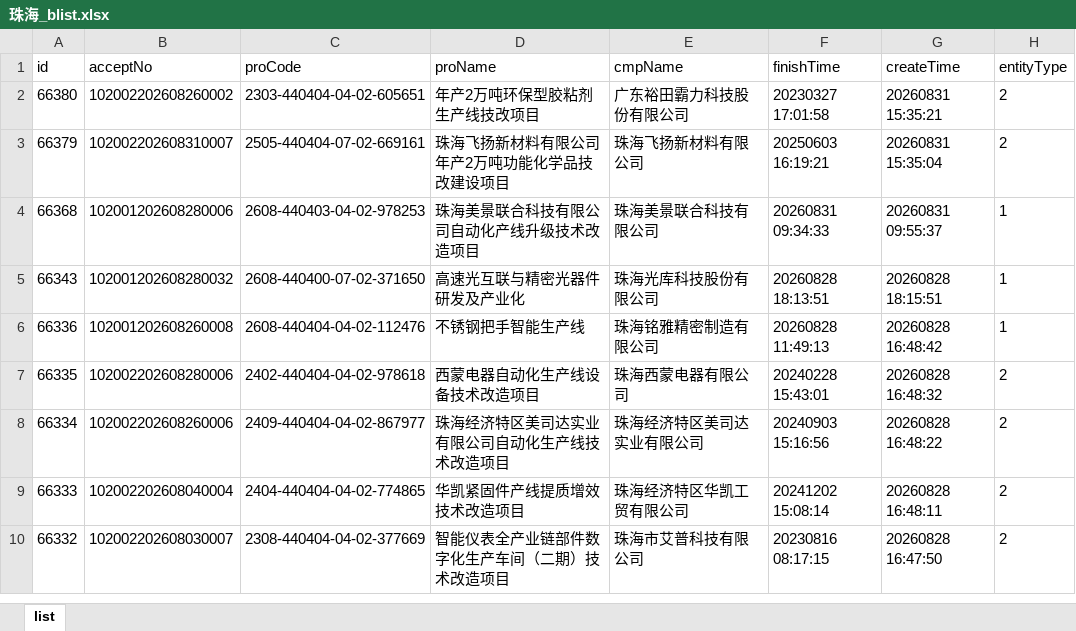
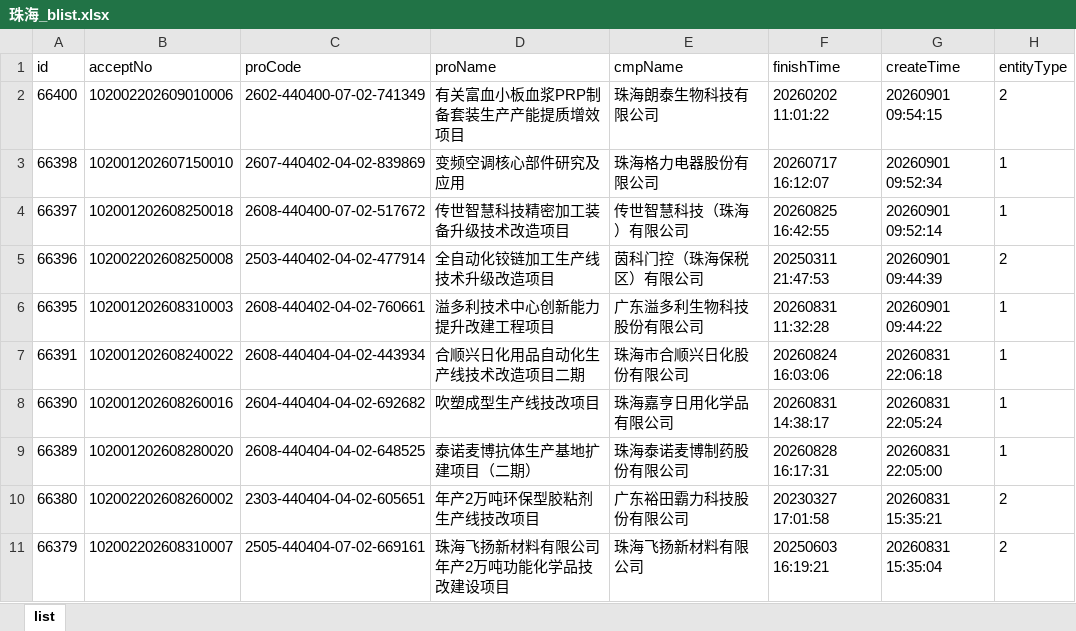
Before and after one commit to goonhope/blist, an Excel workbook: 珠海_blist.xlsx, sheet list, drawn as a sheet; only a part is shown; the shorter side is filled out with more unchanged rows; values as stored, in another font and other column widths than the file's, no borders; the diff names each change by its address in the sheet, - before the commit and + after, or states it on an @@ line.

```diff
--- a/珠海_blist.xlsx (sheet list)
+++ b/珠海_blist.xlsx (sheet list)
+row 2: 66400 | 102002202609010006 | 2602-440400-07-02-741349 | 有关富血小板血浆PRP制备套装生产产能提质增效项目 | 珠海朗泰生物科技有限公司 | 20260202 11:01:22 | 20260901 09:54:15 | 2
+row 3: 66398 | 102001202607150010 | 2607-440402-04-02-839869 | 变频空调核心部件研究及应用 | 珠海格力电器股份有限公司 | 20260717 16:12:07 | 20260901 09:52:34 | 1
+row 4: 66397 | 102001202608250018 | 2608-440400-07-02-517672 | 传世智慧科技精密加工装备升级技术改造项目 | 传世智慧科技（珠海）有限公司 | 20260825 16:42:55 | 20260901 09:52:14 | 1
+row 5: 66396 | 102002202608250008 | 2503-440402-04-02-477914 | 全自动化铰链加工生产线技术升级改造项目 | 茵科门控（珠海保税区）有限公司 | 20250311 21:47:53 | 20260901 09:44:39 | 2
+row 6: 66395 | 102001202608310003 | 2608-440402-04-02-760661 | 溢多利技术中心创新能力提升改建工程项目 | 广东溢多利生物科技股份有限公司 | 20260831 11:32:28 | 20260901 09:44:22 | 1
+row 7: 66391 | 102001202608240022 | 2608-440404-04-02-443934 | 合顺兴日化用品自动化生产线技术改造项目二期 | 珠海市合顺兴日化股份有限公司 | 20260824 16:03:06 | 20260831 22:06:18 | 1
+row 8: 66390 | 102001202608260016 | 2604-440404-04-02-692682 | 吹塑成型生产线技改项目 | 珠海嘉亨日用化学品有限公司 | 20260831 14:38:17 | 20260831 22:05:24 | 1
+row 9: 66389 | 102001202608280020 | 2608-440404-04-02-648525 | 泰诺麦博抗体生产基地扩建项目（二期） | 珠海泰诺麦博制药股份有限公司 | 20260828 16:17:31 | 20260831 22:05:00 | 1
```
Also changed, not shown: 1 other file.
